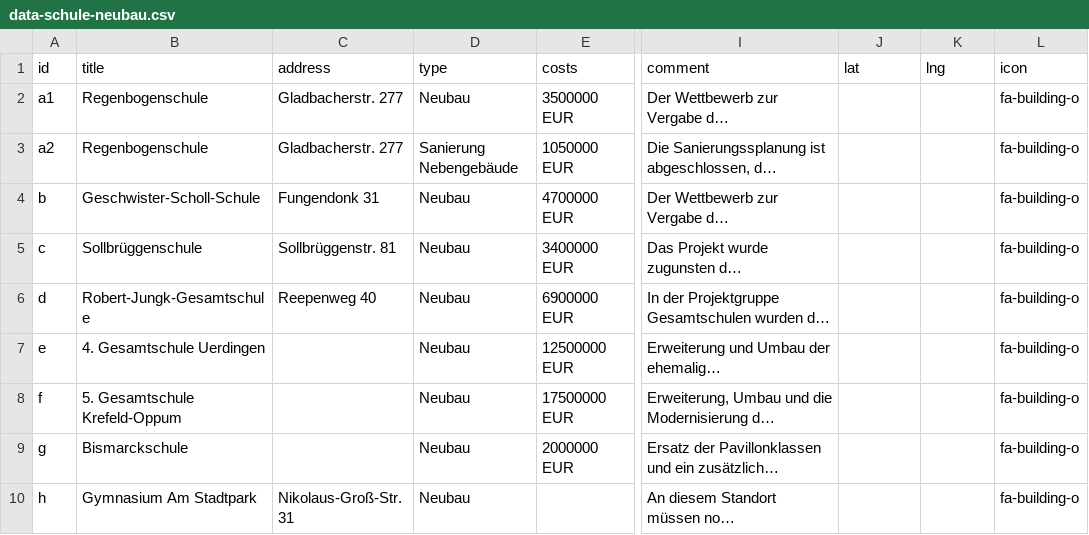
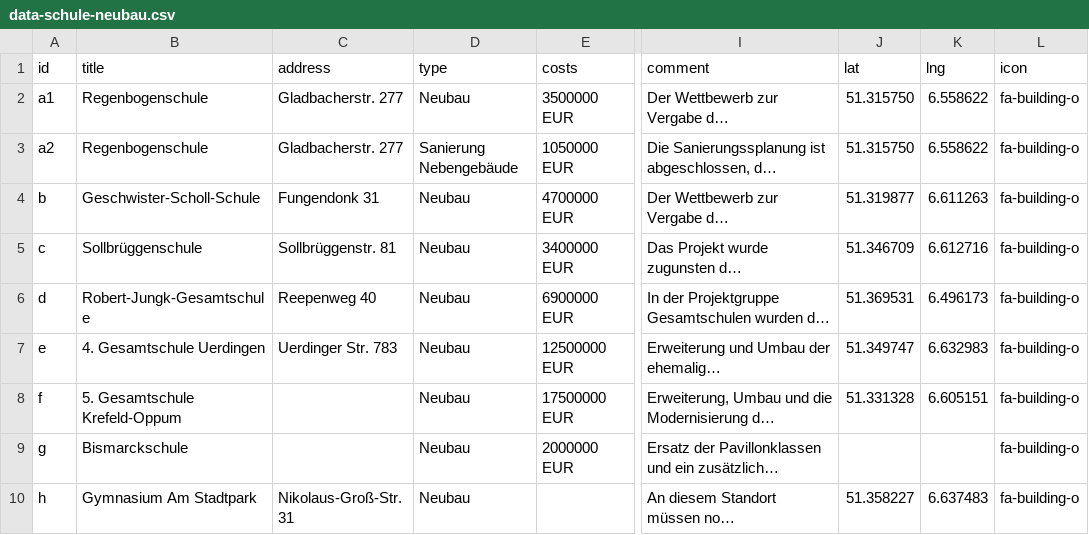
Before and after one commit to tursics/map-krefeld-kinvfoeg, a CSV file: data/data-schule-neubau.csv, drawn as a sheet; only a part is shown, gaps mark what is left out; long unchanged cells end in …; the diff names each change by its address in the sheet, - before the commit and + after, or states it on an @@ line.

```diff
--- a/data/data-schule-neubau.csv
+++ b/data/data-schule-neubau.csv
-J2:J3 (lat): (empty)
+J2:J3 (lat): 51.315750
-K2:K3 (lng): (empty)
+K2:K3 (lng): 6.558622
-J4 (lat): (empty)
+J4 (lat): 51.319877
-K4 (lng): (empty)
+K4 (lng): 6.611263
-J5 (lat): (empty)
+J5 (lat): 51.346709
-K5 (lng): (empty)
+K5 (lng): 6.612716
-J6 (lat): (empty)
+J6 (lat): 51.369531
-K6 (lng): (empty)
+K6 (lng): 6.496173
-C7 (address): (empty)
+C7 (address): Uerdinger Str. 783
-J7 (lat): (empty)
+J7 (lat): 51.349747
-K7 (lng): (empty)
+K7 (lng): 6.632983
-J8 (lat): (empty)
+J8 (lat): 51.331328
-K8 (lng): (empty)
+K8 (lng): 6.605151
-J10 (lat): (empty)
+J10 (lat): 51.358227
-K10 (lng): (empty)
+K10 (lng): 6.637483
```
Also changed, not shown: data/data-schule-bestand.csv.
